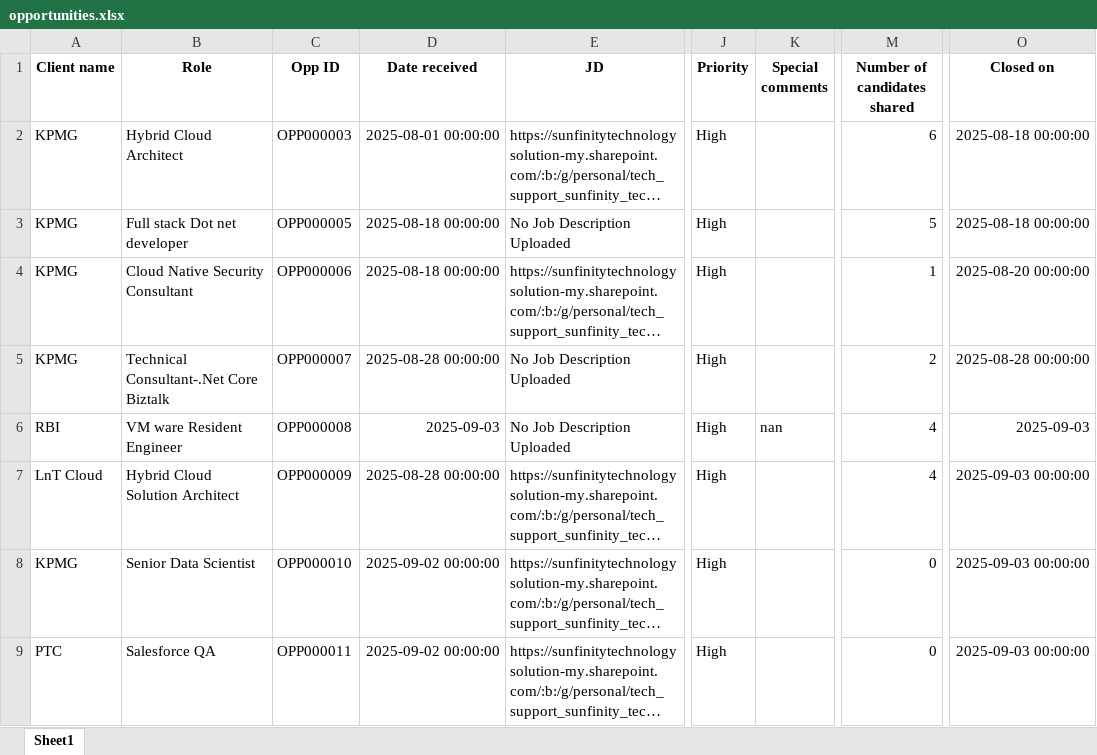
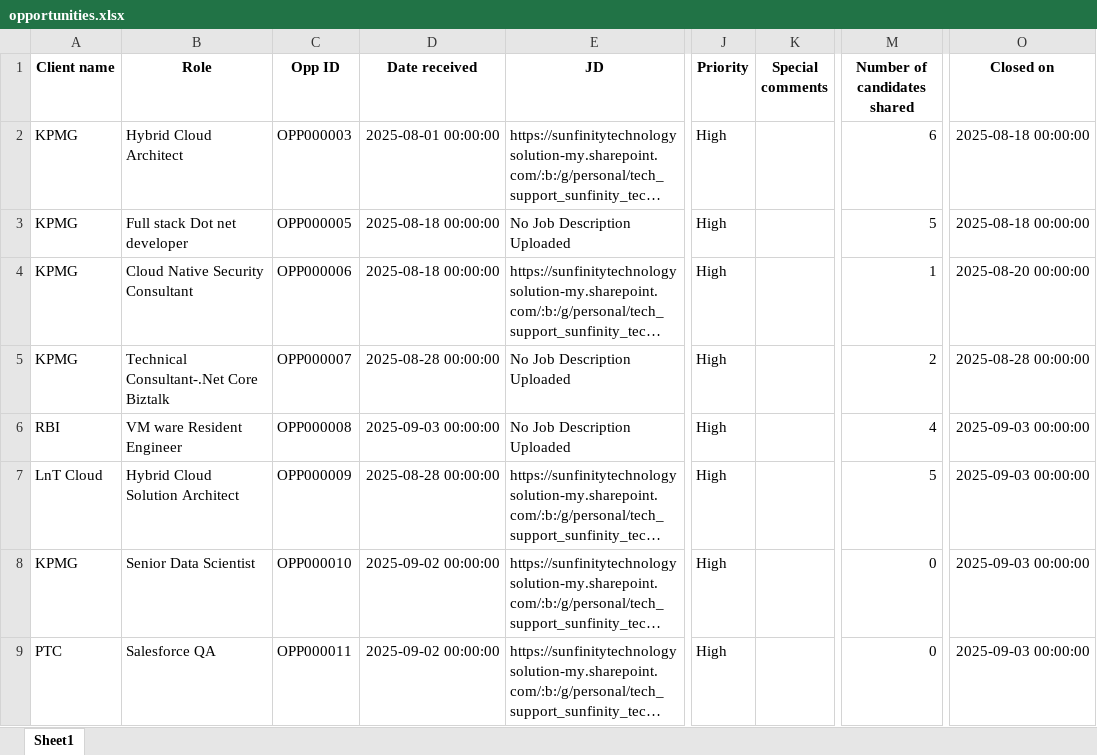
Before and after one commit to advait1307/sunfinity-crm, an Excel workbook: excel_files/opportunities.xlsx, sheet Sheet1, drawn as a sheet; only a part is shown, gaps mark what is left out; long unchanged cells end in …; values as stored, in another font and other column widths than the file's, no borders; the diff names each change by its address in the sheet, - before the commit and + after, or states it on an @@ line.

Commit message:
Update Excel file

```diff
--- a/excel_files/opportunities.xlsx (sheet Sheet1)
+++ b/excel_files/opportunities.xlsx (sheet Sheet1)
-D6 (Date received): 2025-09-03
+D6 (Date received): 2025-09-03 00:00:00
-K6 (Special comments): nan
+K6 (Special comments): (empty)
-O6 (Closed on): 2025-09-03
+O6 (Closed on): 2025-09-03 00:00:00
-M7 (Number of candidates shared): 4
+M7 (Number of candidates shared): 5
```
